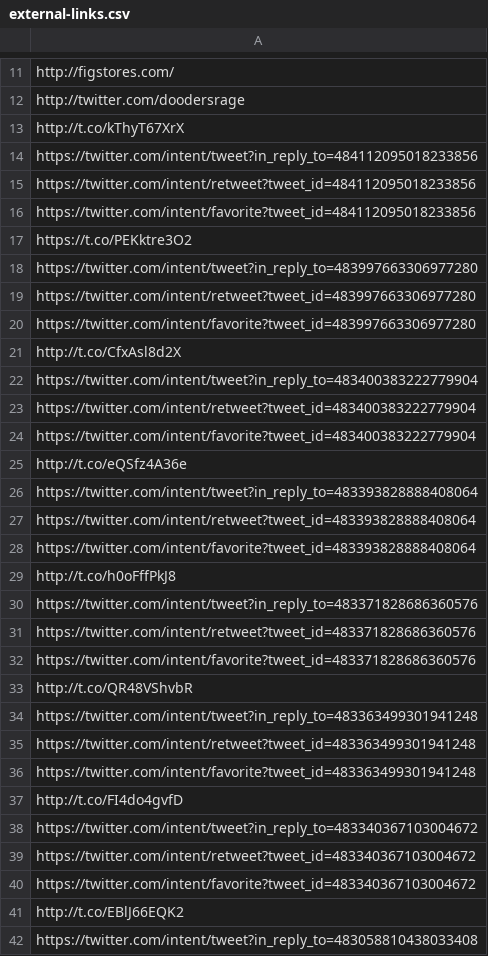
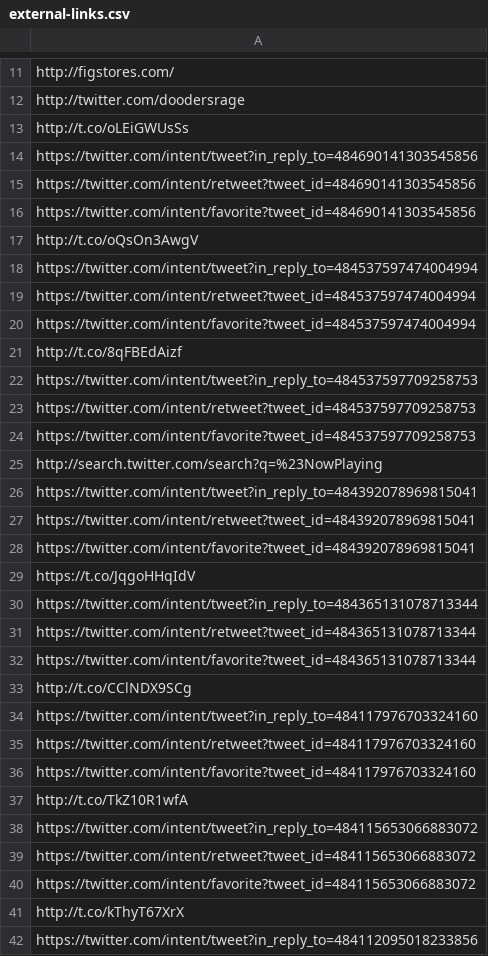
Before and after one commit to Studio-Center/Ruby-Link-Extractor, a CSV file: external-links.csv, drawn as a sheet; only a part is shown, gaps mark what is left out; the shorter side is filled out with more unchanged rows; the diff covers the shown part only.

```diff
--- a/external-links.csv
+++ b/external-links.csv
@@ -12,2 +12,30 @@ http://figstores.com/
 http://twitter.com/doodersrage
+http://t.co/oLEiGWUsSs
+https://twitter.com/intent/tweet?in_reply_to=484690141303545856
+https://twitter.com/intent/retweet?tweet_id=484690141303545856
+https://twitter.com/intent/favorite?tweet_id=484690141303545856
+http://t.co/oQsOn3AwgV
+https://twitter.com/intent/tweet?in_reply_to=484537597474004994
+https://twitter.com/intent/retweet?tweet_id=484537597474004994
+https://twitter.com/intent/favorite?tweet_id=484537597474004994
+http://t.co/8qFBEdAizf
+https://twitter.com/intent/tweet?in_reply_to=484537597709258753
+https://twitter.com/intent/retweet?tweet_id=484537597709258753
+https://twitter.com/intent/favorite?tweet_id=484537597709258753
+http://search.twitter.com/search?q=%23NowPlaying
+https://twitter.com/intent/tweet?in_reply_to=484392078969815041
+https://twitter.com/intent/retweet?tweet_id=484392078969815041
+https://twitter.com/intent/favorite?tweet_id=484392078969815041
+https://t.co/JqgoHHqIdV
+https://twitter.com/intent/tweet?in_reply_to=484365131078713344
+https://twitter.com/intent/retweet?tweet_id=484365131078713344
+https://twitter.com/intent/favorite?tweet_id=484365131078713344
+http://t.co/CClNDX9SCg
+https://twitter.com/intent/tweet?in_reply_to=484117976703324160
+https://twitter.com/intent/retweet?tweet_id=484117976703324160
+https://twitter.com/intent/favorite?tweet_id=484117976703324160
+http://t.co/TkZ10R1wfA
+https://twitter.com/intent/tweet?in_reply_to=484115653066883072
+https://twitter.com/intent/retweet?tweet_id=484115653066883072
+https://twitter.com/intent/favorite?tweet_id=484115653066883072
 http://t.co/kThyT67XrX
```
Also changed, not shown: 46 added rows, 66 moved rows and 9 edited cells elsewhere in this file, results.csv, 1 other file.
